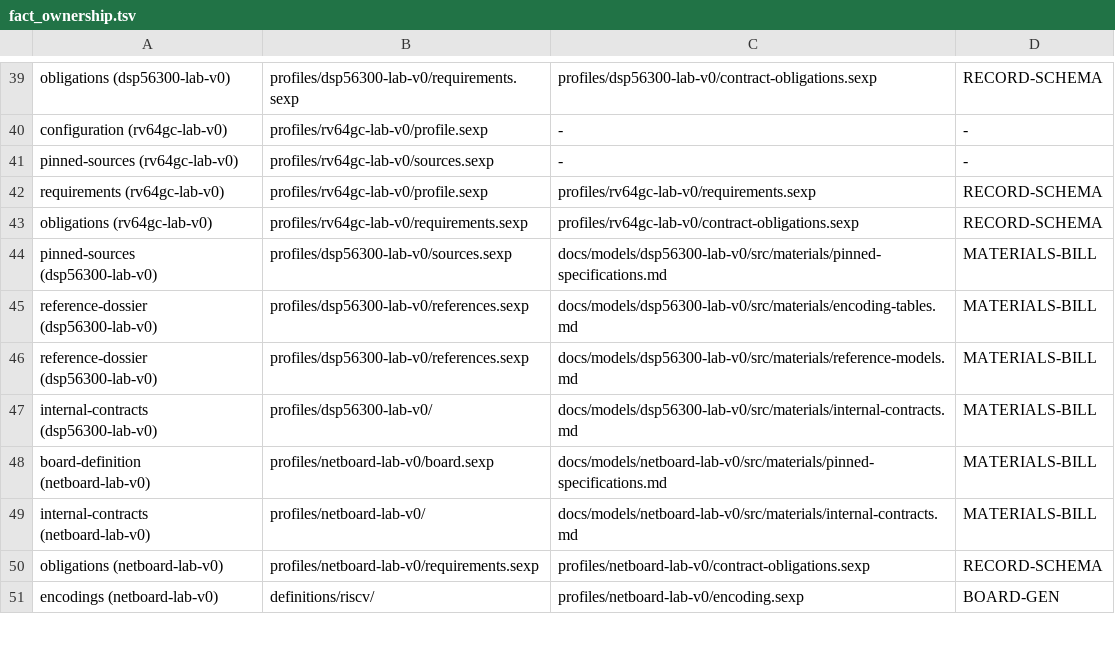
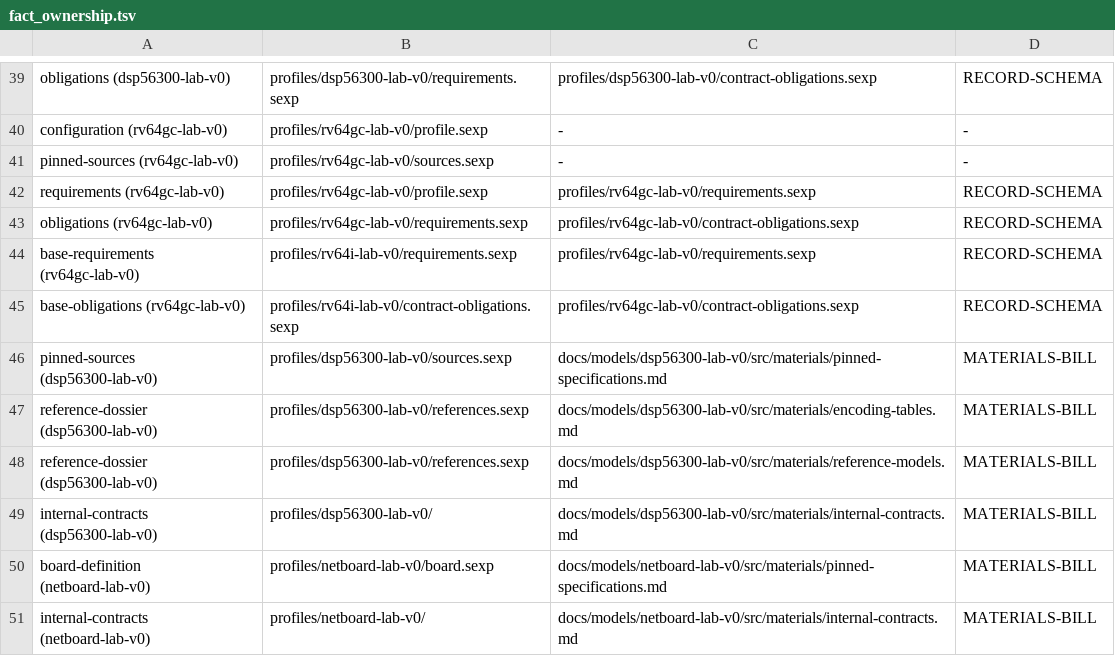
Before and after one commit to rdje/semulith, a TSV file: doctrine/fact_ownership.tsv, drawn as a sheet; only a part is shown, gaps mark what is left out; the shorter side is filled out with more unchanged rows.

```diff
--- a/doctrine/fact_ownership.tsv
+++ b/doctrine/fact_ownership.tsv
@@ -43,2 +43,4 @@ requirements (rv64gc-lab-v0)	profiles/rv64gc-lab-v0/profile.sexp	profiles/rv64gc
 obligations (rv64gc-lab-v0)	profiles/rv64gc-lab-v0/requirements.sexp	profiles/rv64gc-lab-v0/contract-obligations.sexp	RECORD-SCHEMA
+base-requirements (rv64gc-lab-v0)	profiles/rv64i-lab-v0/requirements.sexp	profiles/rv64gc-lab-v0/requirements.sexp	RECORD-SCHEMA
+base-obligations (rv64gc-lab-v0)	profiles/rv64i-lab-v0/contract-obligations.sexp	profiles/rv64gc-lab-v0/contract-obligations.sexp	RECORD-SCHEMA
 pinned-sources (dsp56300-lab-v0)	profiles/dsp56300-lab-v0/sources.sexp	docs/models/dsp56300-lab-v0/src/materials/pinned-specifications.md	MATERIALS-BILL
```
Also changed, not shown: doctrine/readme_routes.tsv, 43 other files.
